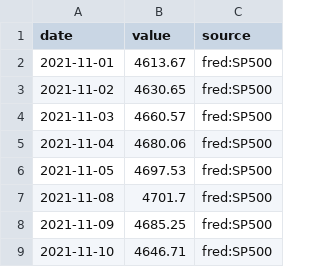
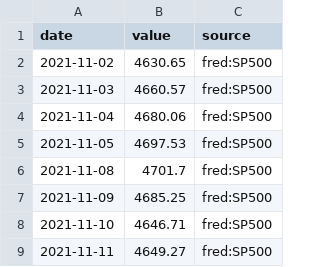
Before and after one commit to MJIH-market/macro-dashboard, a CSV file: data/SPX.csv, drawn as a sheet; only a part is shown; the shorter side is filled out with more unchanged rows; the diff names each change by its address in the sheet, - before the commit and + after, or states it on an @@ line.

```diff
--- a/data/SPX.csv
+++ b/data/SPX.csv
-row 2: 2021-11-01 | 4613.67 | fred:SP500
```
Also changed, not shown: data/NDX.csv, data/USDJPY.csv, 9 other files.
